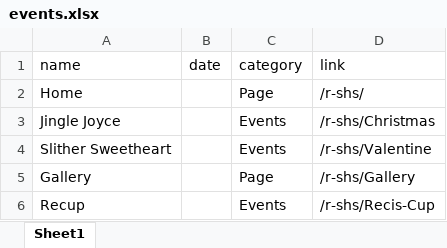
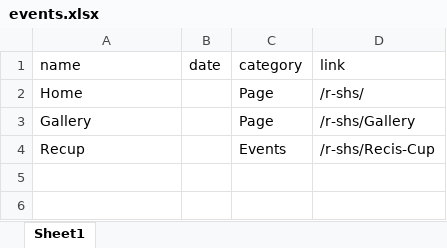
Before and after one commit to AchiraStudio/r-shs, an Excel workbook: data/events.xlsx, sheet Sheet1, drawn as a sheet; values as stored, in another font and other column widths than the file's, no borders; the diff names each change by its address in the sheet, - before the commit and + after, or states it on an @@ line.

```diff
--- a/data/events.xlsx (sheet Sheet1)
+++ b/data/events.xlsx (sheet Sheet1)
-row 3: Jingle Joyce |  | Events | /r-shs/Christmas
-row 4: Slither Sweetheart |  | Events | /r-shs/Valentine
```
Also changed, not shown: 21 other files.
